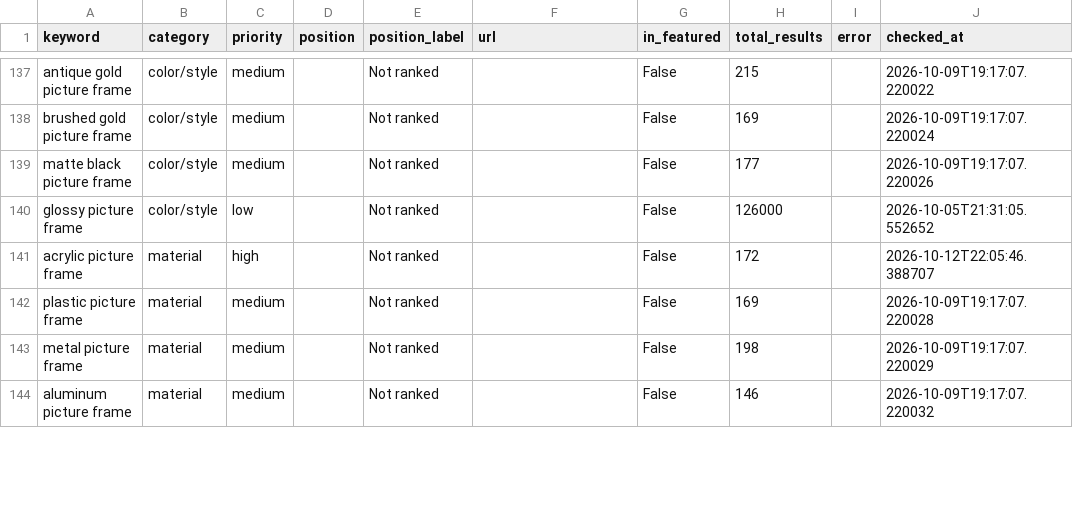
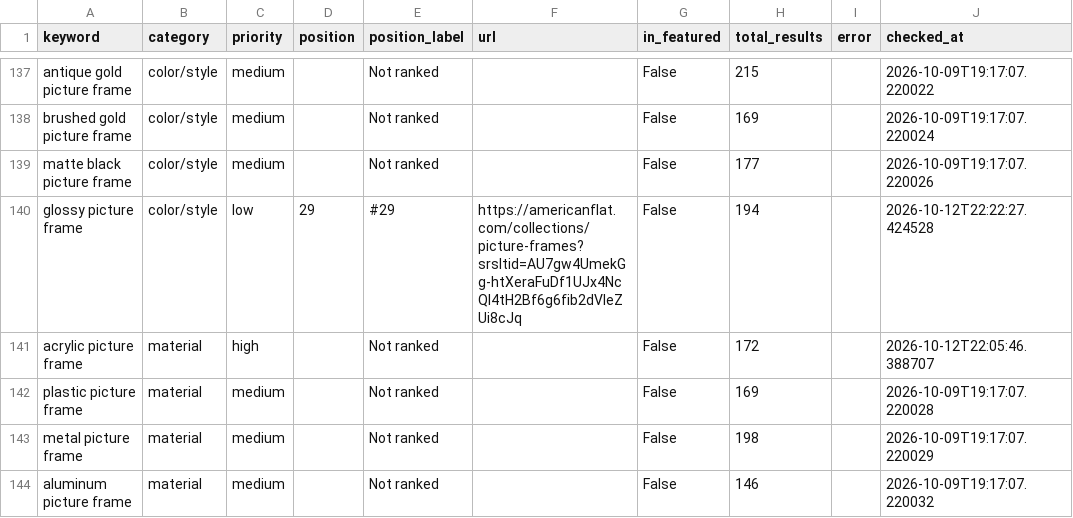
Before and after one commit to juan-americanflat/webcrawler, a CSV file: results_latest.csv, drawn as a sheet; only a part is shown, gaps mark what is left out; the diff covers the shown part only.

```diff
--- a/results_latest.csv
+++ b/results_latest.csv
@@ -139,3 +139,3 @@ brushed gold picture frame,color/style,medium,,Not ranked,,False,169,,2026-10-09
 matte black picture frame,color/style,medium,,Not ranked,,False,177,,2026-10-09T19:17:07.220026
-glossy picture frame,color/style,low,,Not ranked,,False,126000,,2026-10-05T21:31:05.552652
+glossy picture frame,color/style,low,29,#29,https://americanflat.com/collections/picture-frames?srsltid=AU7gw4UmekGg-htXeraFuDf1UJx4NcQI4tH2Bf6g6fib2dVleZUi8cJq,False,194,,2026-10-12T22:22:27.424528
 acrylic picture frame,material,high,,Not ranked,,False,172,,2026-10-12T22:05:46.388707
```
Also changed, not shown: 85 edited cells elsewhere in this file, results_history/results_2026-10-12.csv.
